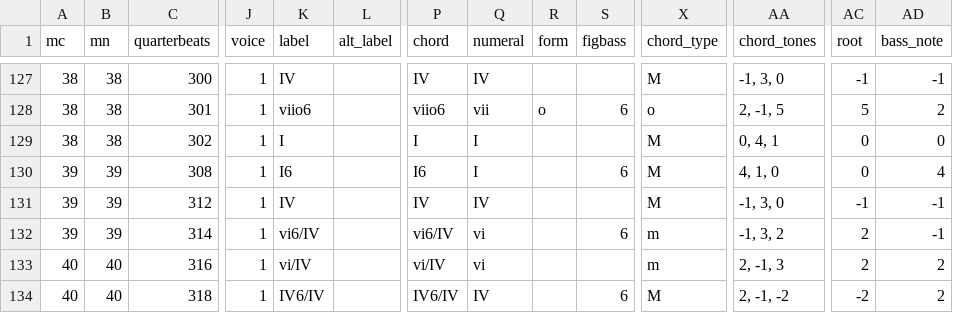
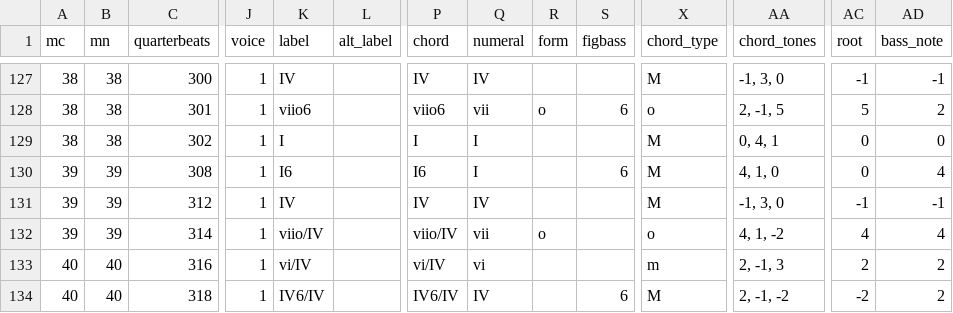
Before and after one commit to DCMLab/frescobaldi_fiori_musicali, a TSV file: harmonies/12.32_Recercar_con_obligo_del_Basso_come_appare.harmonies.tsv, drawn as a sheet; only a part is shown, gaps mark what is left out; the diff names each change by its address in the sheet, - before the commit and + after, or states it on an @@ line.

Commit message:
Adds m36 to IGNORED_WARNINGS and 39: vi6/IV => viio/IV

```diff
--- a/harmonies/12.32_Recercar_con_obligo_del_Basso_come_appare.harmonies.tsv
+++ b/harmonies/12.32_Recercar_con_obligo_del_Basso_come_appare.harmonies.tsv
-K132 (label): vi6/IV
+K132 (label): viio/IV
-P132 (chord): vi6/IV
+P132 (chord): viio/IV
-Q132 (numeral): vi
+Q132 (numeral): vii
-R132 (form): (empty)
+R132 (form): o
-S132 (figbass): 6
+S132 (figbass): (empty)
-X132 (chord_type): m
+X132 (chord_type): o
-AA132 (chord_tones): -1, 3, 2
+AA132 (chord_tones): 4, 1, -2
-AC132 (root): 2
+AC132 (root): 4
-AD132 (bass_note): -1
+AD132 (bass_note): 4
```
Also changed, not shown: reviewed/12.32_Recercar_con_obligo_del_Basso_come_appare_reviewed.tsv, 4 other files.
